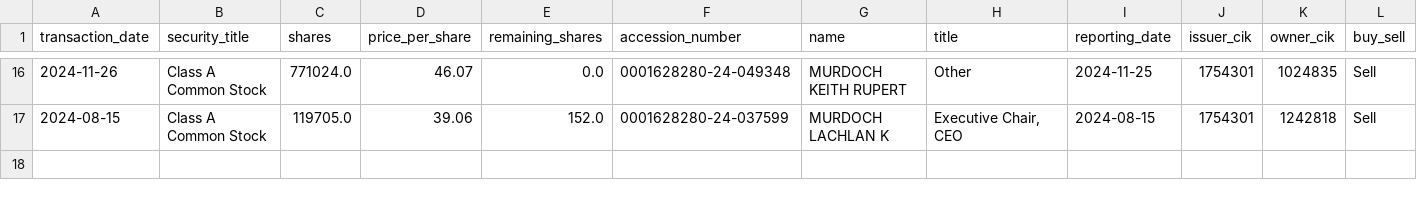
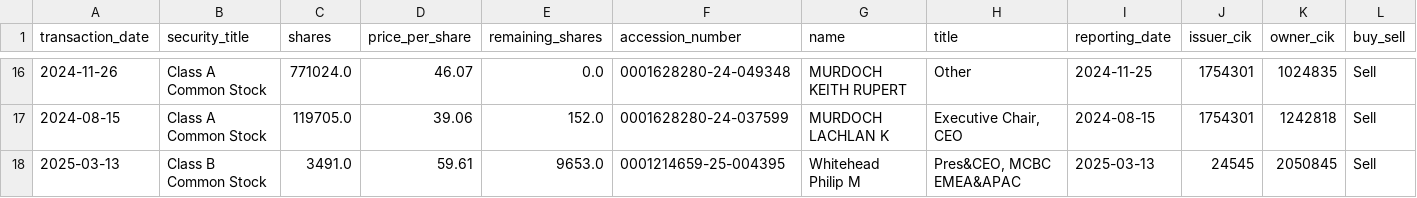
Before and after one commit to supertypeai/sectors_us_insider_trading, a CSV file: unlisted_security_titles_batch_1.csv, drawn as a sheet; only a part is shown, gaps mark what is left out; rows hold the shown columns only; the diff names each change by its address in the sheet, - before the commit and + after, or states it on an @@ line.

```diff
--- a/unlisted_security_titles_batch_1.csv
+++ b/unlisted_security_titles_batch_1.csv
+row 18: 2025-03-13 | Class B Common Stock | 3491.0 | 59.61 | 9653.0 | 0001214659-25-004395 | Whitehead Philip M | Pres&CEO, MCBC EMEA&APAC | 2025-03-13 | 24545 | 2050845 | Sell
```
